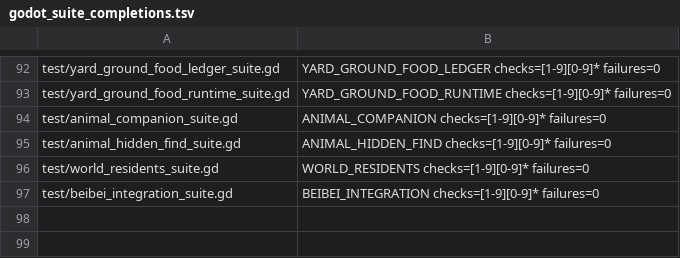
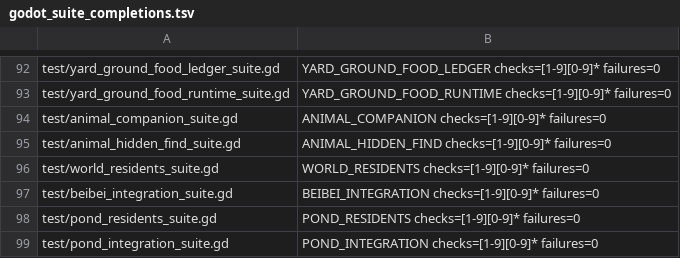
Before and after one commit to narutojzm1-dot/youjia, a TSV file: tools/lib/godot_suite_completions.tsv, drawn as a sheet; only a part is shown, gaps mark what is left out.

Commit message:
feat(WORLD-POND): adult beibei finds a persistent pond turtle
Agent-ID: CODEX-LEAD
Refs #503, #504. Local source 326dcc687c668fd306491d7e11cacbff6a061877

```diff
--- a/tools/lib/godot_suite_completions.tsv
+++ b/tools/lib/godot_suite_completions.tsv
@@ -97 +97,3 @@ test/world_residents_suite.gd	WORLD_RESIDENTS checks=[1-9][0-9]* failures=0
 test/beibei_integration_suite.gd	BEIBEI_INTEGRATION checks=[1-9][0-9]* failures=0
+test/pond_residents_suite.gd	POND_RESIDENTS checks=[1-9][0-9]* failures=0
+test/pond_integration_suite.gd	POND_INTEGRATION checks=[1-9][0-9]* failures=0
```
Also changed, not shown: 49 other files.
